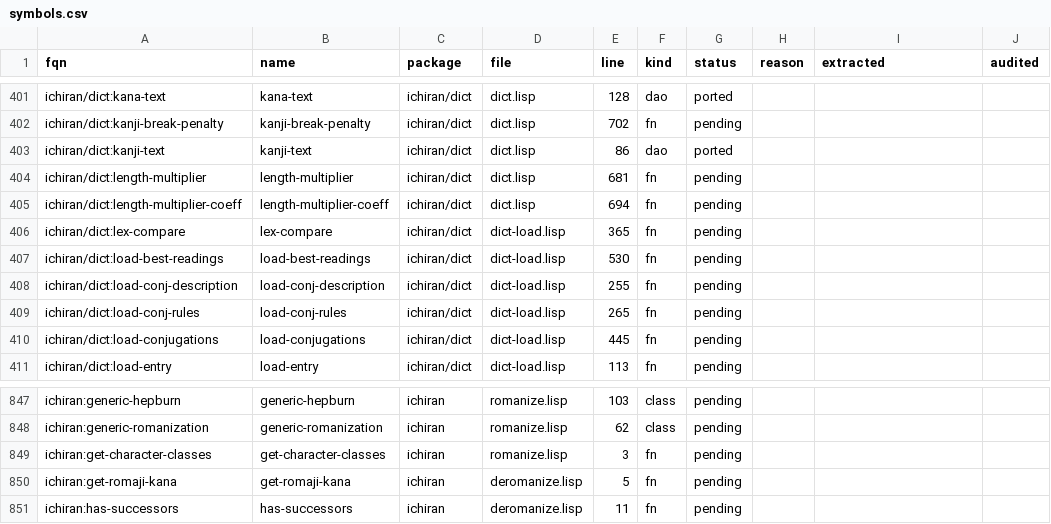
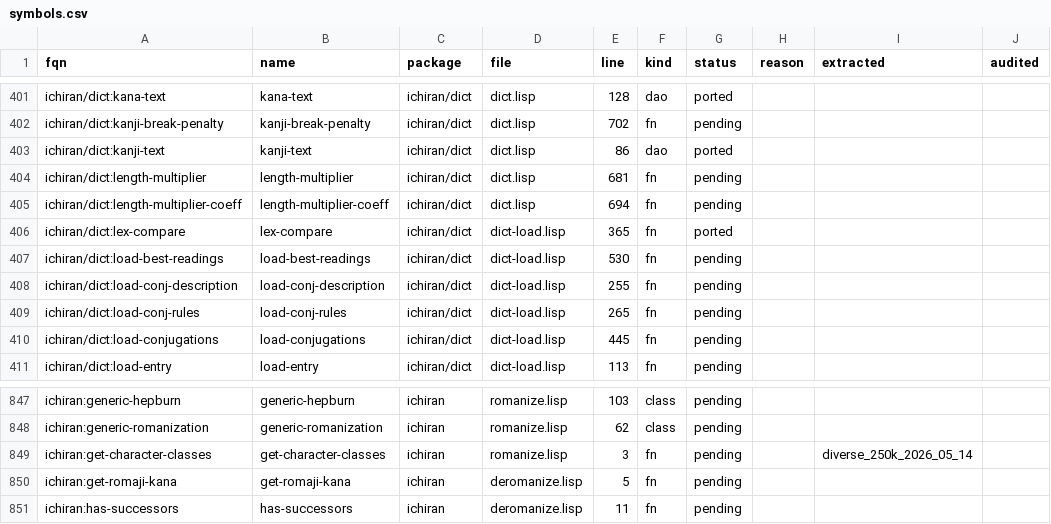
Before and after one commit to davidrideout/kaniran, a CSV file: reverse/scripts/symbols.csv, drawn as a sheet; only a part is shown, gaps mark what is left out; the diff covers the shown part only.

```diff
--- a/reverse/scripts/symbols.csv
+++ b/reverse/scripts/symbols.csv
@@ -405,3 +405,3 @@ ichiran/dict:length-multiplier,length-multiplier,ichiran/dict,dict.lisp,681,fn,p
 ichiran/dict:length-multiplier-coeff,length-multiplier-coeff,ichiran/dict,dict.lisp,694,fn,pending,,,
-ichiran/dict:lex-compare,lex-compare,ichiran/dict,dict-load.lisp,365,fn,pending,,,
+ichiran/dict:lex-compare,lex-compare,ichiran/dict,dict-load.lisp,365,fn,ported,,,
 ichiran/dict:load-best-readings,load-best-readings,ichiran/dict,dict-load.lisp,530,fn,pending,,,
@@ -848,3 +848,3 @@ ichiran:generic-hepburn,generic-hepburn,ichiran,romanize.lisp,103,class,pending,
 ichiran:generic-romanization,generic-romanization,ichiran,romanize.lisp,62,class,pending,,,
-ichiran:get-character-classes,get-character-classes,ichiran,romanize.lisp,3,fn,pending,,,
+ichiran:get-character-classes,get-character-classes,ichiran,romanize.lisp,3,fn,pending,,diverse_250k_2026_05_14,
 ichiran:get-romaji-kana,get-romaji-kana,ichiran,deromanize.lisp,5,fn,pending,,,
```
Also changed, not shown: 12 edited cells elsewhere in this file, 13 other files.
